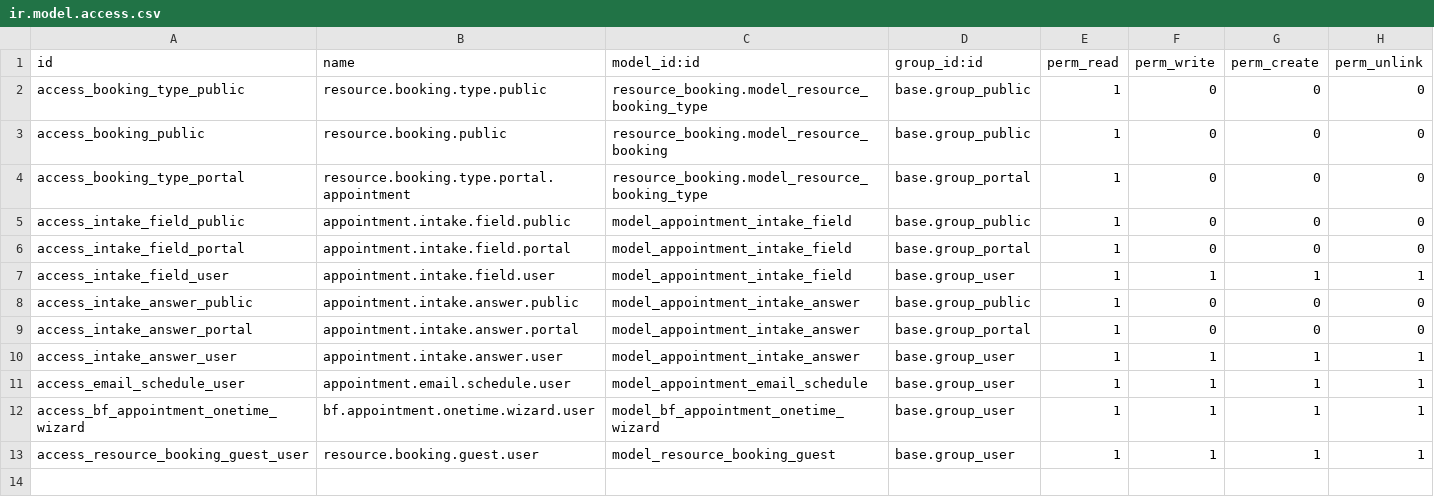
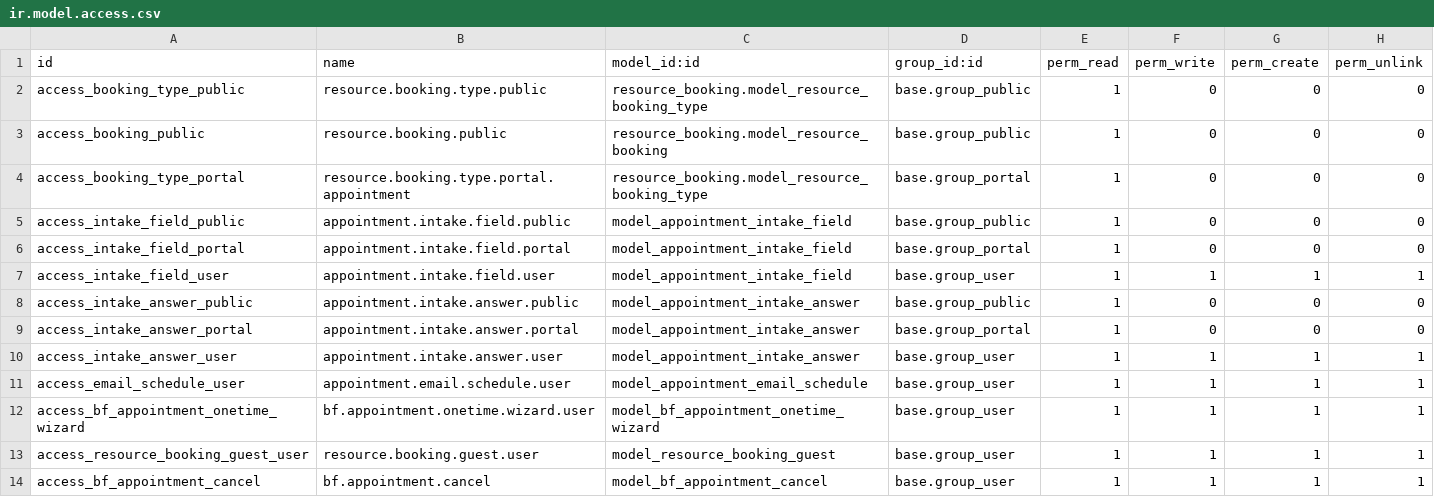
Before and after one commit to Symbifox/odoo-modules, a CSV file: bf_appointment/security/ir.model.access.csv, drawn as a sheet; the diff names each change by its address in the sheet, - before the commit and + after, or states it on an @@ line.

Commit message:
bf_appointment : le lien de réservation personnel est repris, pas doublé (v18.0.2.58.0)
Rattrapage 18.0.2.55.1 → 18.0.2.58.0, trois lots.

2.56.0 : la page de créneaux lisait le fuseau de la fiche contact en premier,
un champ que la personne décrite ne remplit pas. La chaîne devient navigateur,
puis fenêtre d'affichage du type, puis calendrier de la société. Le fuseau
détecté est écrit sur la réservation, donc la grille, la page de confirmation,
les courriels et le .ics annoncent tous la même heure.

2.57.0 : une personne qui détient un lien de réservation personnel actif et qui
réserve par la page publique REPREND ce lien au lieu d'ouvrir une réservation
neuve à côté. Le titre écrit par l'organisateur vit sur la réservation en
attente : la page publique le laissait derrière, avec un lien orphelin capable
de produire une seconde rencontre. Le cas n'a rien de tordu, le courriel qui
porte le bouton personnel porte aussi le lien d'agenda de la signature.

2.57.1 : le bouton « Ouvrir dans Odoo » de la notification organisateur menait à
une action inexistante. Le chemin est posé sur l'action des réservations plutôt
que réécrit dans un gabarit `noupdate`, et un test relit tous les liens /odoo/
des gabarits du module.

2.58.0 : annuler une réservation cesse d'effacer son événement d'agenda. Le
blocage des créneaux est réglé par `show_as` depuis 2.32.0, donc l'événement
reste, barré et disponible. Ajoute la fenêtre d'annulation au back-office, qui
poste enfin l'avis que seule la page publique envoyait.

```diff
--- a/bf_appointment/security/ir.model.access.csv
+++ b/bf_appointment/security/ir.model.access.csv
+row 14: access_bf_appointment_cancel | bf.appointment.cancel | model_bf_appointment_cancel | base.group_user | 1 | 1 | 1 | 1
```
Also changed, not shown: 18 other files.
